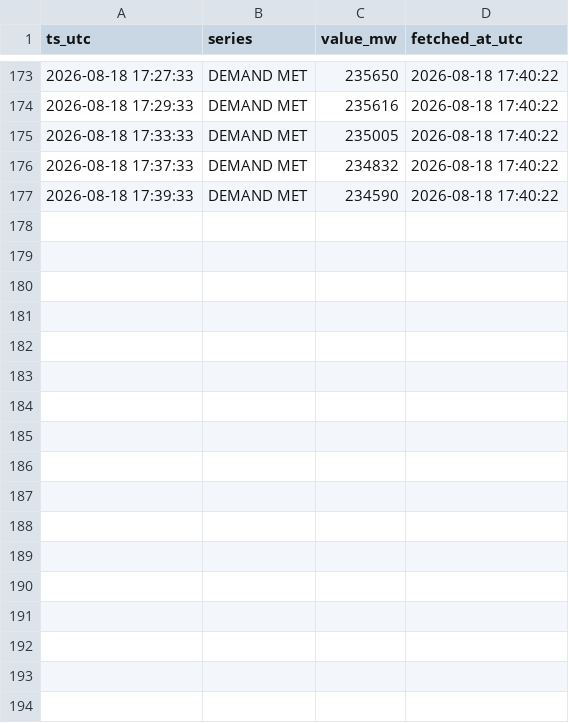
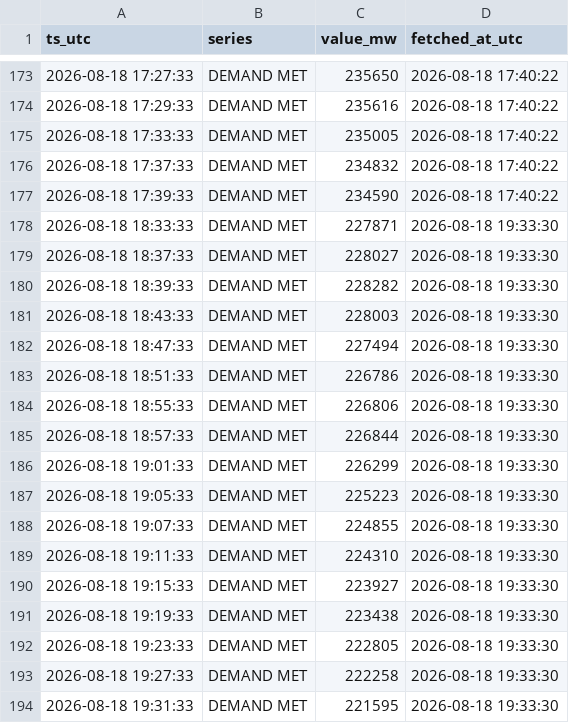
Before and after one commit to Amanthegoat007/FlexTrade, a CSV file: data/collected/npp_demand-2026-08.csv, drawn as a sheet; only a part is shown, gaps mark what is left out; the diff names each change by its address in the sheet, - before the commit and + after, or states it on an @@ line.

Commit message:
collect 2026-08-18 19:38 UTC (2 ticks)

```diff
--- a/data/collected/npp_demand-2026-08.csv
+++ b/data/collected/npp_demand-2026-08.csv
+row 178: 2026-08-18 18:33:33 | DEMAND MET | 227871 | 2026-08-18 19:33:30
+row 179: 2026-08-18 18:37:33 | DEMAND MET | 228027 | 2026-08-18 19:33:30
+row 180: 2026-08-18 18:39:33 | DEMAND MET | 228282 | 2026-08-18 19:33:30
+row 181: 2026-08-18 18:43:33 | DEMAND MET | 228003 | 2026-08-18 19:33:30
+row 182: 2026-08-18 18:47:33 | DEMAND MET | 227494 | 2026-08-18 19:33:30
+row 183: 2026-08-18 18:51:33 | DEMAND MET | 226786 | 2026-08-18 19:33:30
+row 184: 2026-08-18 18:55:33 | DEMAND MET | 226806 | 2026-08-18 19:33:30
+row 185: 2026-08-18 18:57:33 | DEMAND MET | 226844 | 2026-08-18 19:33:30
+row 186: 2026-08-18 19:01:33 | DEMAND MET | 226299 | 2026-08-18 19:33:30
+row 187: 2026-08-18 19:05:33 | DEMAND MET | 225223 | 2026-08-18 19:33:30
+row 188: 2026-08-18 19:07:33 | DEMAND MET | 224855 | 2026-08-18 19:33:30
+row 189: 2026-08-18 19:11:33 | DEMAND MET | 224310 | 2026-08-18 19:33:30
+row 190: 2026-08-18 19:15:33 | DEMAND MET | 223927 | 2026-08-18 19:33:30
+row 191: 2026-08-18 19:19:33 | DEMAND MET | 223438 | 2026-08-18 19:33:30
+row 192: 2026-08-18 19:23:33 | DEMAND MET | 222805 | 2026-08-18 19:33:30
+row 193: 2026-08-18 19:27:33 | DEMAND MET | 222258 | 2026-08-18 19:33:30
+row 194: 2026-08-18 19:31:33 | DEMAND MET | 221595 | 2026-08-18 19:33:30
```
Also changed, not shown: 1 other file.
